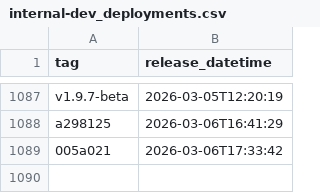
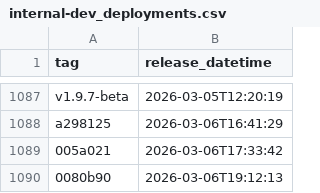
Before and after one commit to NHSDigital/prescriptionsforpatients, a CSV file: _data/internal-dev_deployments.csv, drawn as a sheet; only a part is shown, gaps mark what is left out.

```diff
--- a/_data/internal-dev_deployments.csv
+++ b/_data/internal-dev_deployments.csv
@@ -1089 +1089,2 @@ a298125,2026-03-06T16:41:29
 005a021,2026-03-06T17:33:42
+0080b90,2026-03-06T19:12:13
```
Also changed, not shown: 1 other file.
